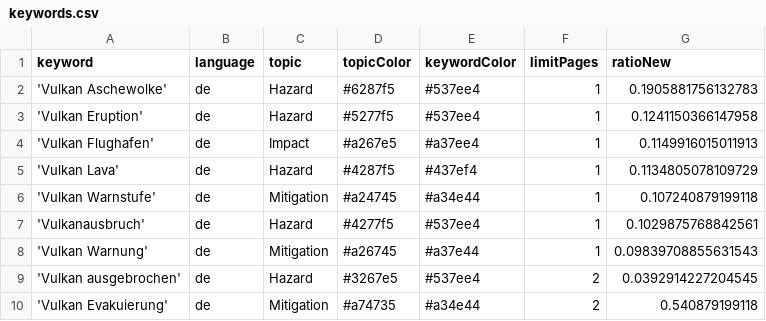
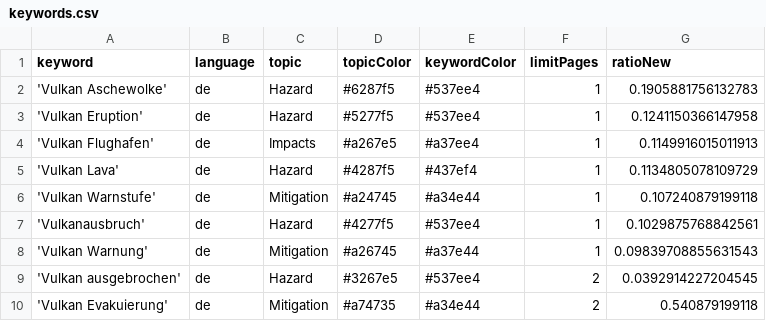
Before and after one commit to paularicarda-news/volcanoIsComing, a CSV file: keywords.csv, drawn as a sheet.

Commit message:
Update keywords.csv

```diff
--- a/keywords.csv
+++ b/keywords.csv
@@ -3,3 +3,3 @@ keyword,language,topic,topicColor,keywordColor,limitPages,ratioNew
 'Vulkan Eruption',de,Hazard,#5277f5,#537ee4,1,0.1241150366147958
-'Vulkan Flughafen',de,Impact,#a267e5,#a37ee4,1,0.1149916015011913
+'Vulkan Flughafen',de,Impacts,#a267e5,#a37ee4,1,0.1149916015011913
 'Vulkan Lava',de,Hazard,#4287f5,#437ef4,1,0.1134805078109729
```
